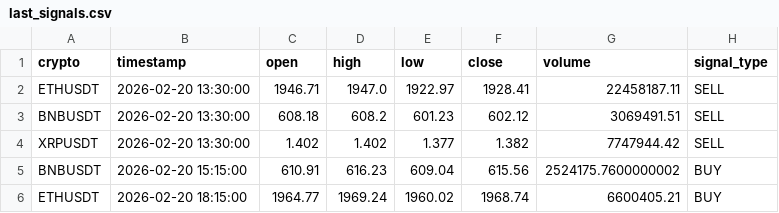
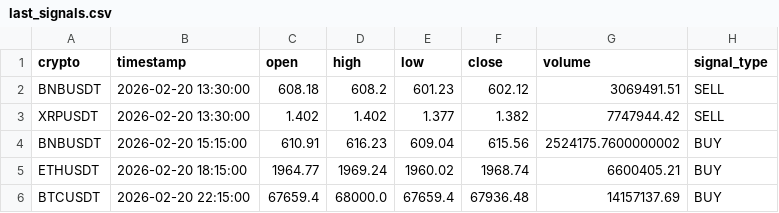
Before and after one commit to asusrog1650/automation_run_15mins, a CSV file: last_signals.csv, drawn as a sheet; removed rows and columns are numbered as before the commit, all else as after; the diff names each change by its address in the sheet, - before the commit and + after, or states it on an @@ line.

```diff
--- a/last_signals.csv
+++ b/last_signals.csv
-row 2: ETHUSDT | 2026-02-20 13:30:00 | 1946.71 | 1947.0 | 1922.97 | 1928.41 | 22458187.11 | SELL
+row 6: BTCUSDT | 2026-02-20 22:15:00 | 67659.4 | 68000.0 | 67659.4 | 67936.48 | 14157137.69 | BUY
```
